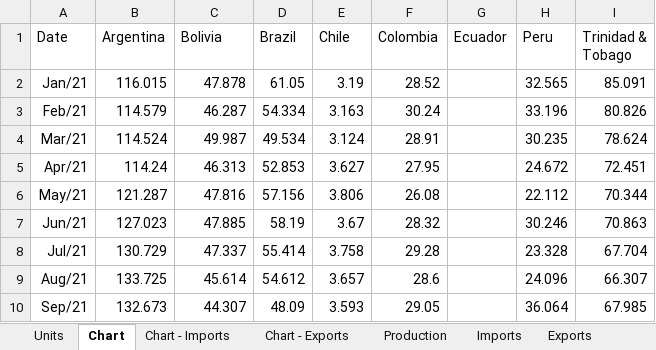
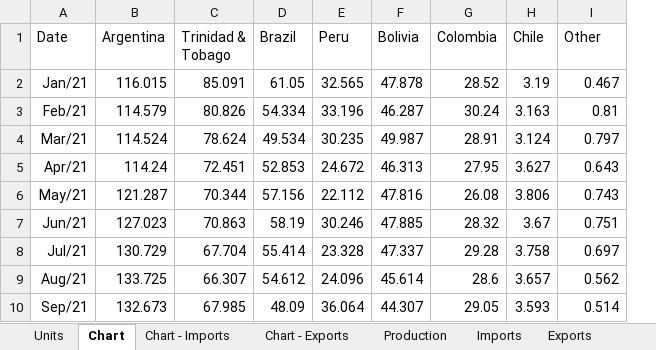
Before and after one commit to thomasdalton9/Energy-public, an Excel workbook: output/Data and Chart Outputs/south_america_gas_balance.xlsx, sheet Chart, drawn as a sheet; only a part is shown; values as stored, in another font and other column widths than the file's, no borders; charts and pictures not drawn; removed rows and columns are numbered as before the commit, all else as after; the diff covers the shown part only; the diff names each change by its address in the sheet, - before the commit and + after, or states it on an @@ line.

```diff
--- a/output/Data and Chart Outputs/south_america_gas_balance.xlsx (sheet Chart)
+++ b/output/Data and Chart Outputs/south_america_gas_balance.xlsx (sheet Chart)
+column F (Bolivia), rows 2-10: 47.878 | 46.287 | 49.987 | 46.313 | 47.816 | 47.885 | 47.337 | 45.614 | 44.307
+column H (Chile), rows 2-10: 3.19 | 3.163 | 3.124 | 3.627 | 3.806 | 3.67 | 3.758 | 3.657 | 3.593
-column H (Peru), rows 2-10: 32.565 | 33.196 | 30.235 | 24.672 | 22.112 | 30.246 | 23.328 | 24.096 | 36.064
-column I (Trinidad & Tobago), rows 2-10: 85.091 | 80.826 | 78.624 | 72.451 | 70.344 | 70.863 | 67.704 | 66.307 | 67.985
-C1: Bolivia
+C1: Trinidad & Tobago
-E1: Chile
+E1: Peru
-I1: Ecuador
+I1: Other
-C2 (Trinidad & Tobago): 47.878
+C2 (Trinidad & Tobago): 85.091
-E2 (Peru): 3.19
+E2 (Peru): 32.565
-I2 (Other): (empty)
+I2 (Other): 0.467
-C3 (Trinidad & Tobago): 46.287
+C3 (Trinidad & Tobago): 80.826
-E3 (Peru): 3.163
+E3 (Peru): 33.196
-I3 (Other): (empty)
+I3 (Other): 0.81
-C4 (Trinidad & Tobago): 49.987
+C4 (Trinidad & Tobago): 78.624
-E4 (Peru): 3.124
+E4 (Peru): 30.235
-I4 (Other): (empty)
+I4 (Other): 0.797
-C5 (Trinidad & Tobago): 46.313
+C5 (Trinidad & Tobago): 72.451
-E5 (Peru): 3.627
+E5 (Peru): 24.672
-I5 (Other): (empty)
+I5 (Other): 0.643
-C6 (Trinidad & Tobago): 47.816
+C6 (Trinidad & Tobago): 70.344
-E6 (Peru): 3.806
+E6 (Peru): 22.112
-I6 (Other): (empty)
+I6 (Other): 0.743
-C7 (Trinidad & Tobago): 47.885
+C7 (Trinidad & Tobago): 70.863
-E7 (Peru): 3.67
+E7 (Peru): 30.246
-I7 (Other): (empty)
+I7 (Other): 0.751
-C8 (Trinidad & Tobago): 47.337
+C8 (Trinidad & Tobago): 67.704
-E8 (Peru): 3.758
+E8 (Peru): 23.328
-I8 (Other): (empty)
+I8 (Other): 0.697
-C9 (Trinidad & Tobago): 45.614
+C9 (Trinidad & Tobago): 66.307
-E9 (Peru): 3.657
+E9 (Peru): 24.096
-I9 (Other): (empty)
+I9 (Other): 0.562
-C10 (Trinidad & Tobago): 44.307
+C10 (Trinidad & Tobago): 67.985
-E10 (Peru): 3.593
+E10 (Peru): 36.064
-I10 (Other): (empty)
+I10 (Other): 0.514
```
Also changed, not shown: 126 edited cells elsewhere in this sheet, sheet Balance (long), sheet Production, sheet Apparent supply, sheet Units, charts or pictures, 1 other file.
